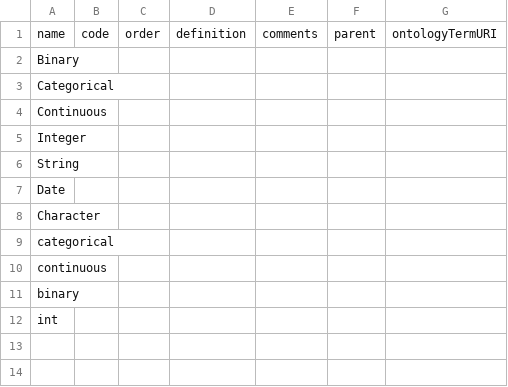
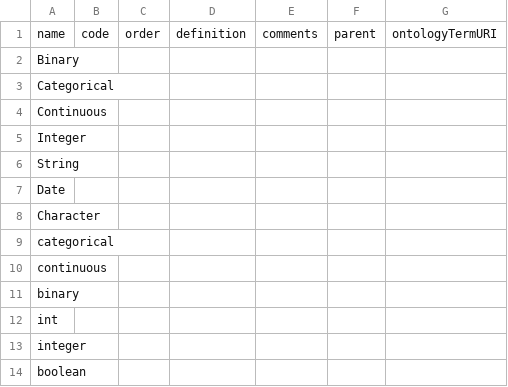
Before and after one commit to molgenis/molgenis-projects, a CSV file: remodel_lifecycle/target/Formats.csv, drawn as a sheet.

Commit message:
add missing formats and zip output (#58)
* add missing formats and zip output

```diff
--- a/remodel_lifecycle/target/Formats.csv
+++ b/remodel_lifecycle/target/Formats.csv
@@ -12 +12,3 @@ binary,,,,,,
 int,,,,,,
+integer,,,,,,
+boolean,,,,,,
```
Also changed, not shown: 2 other files.
